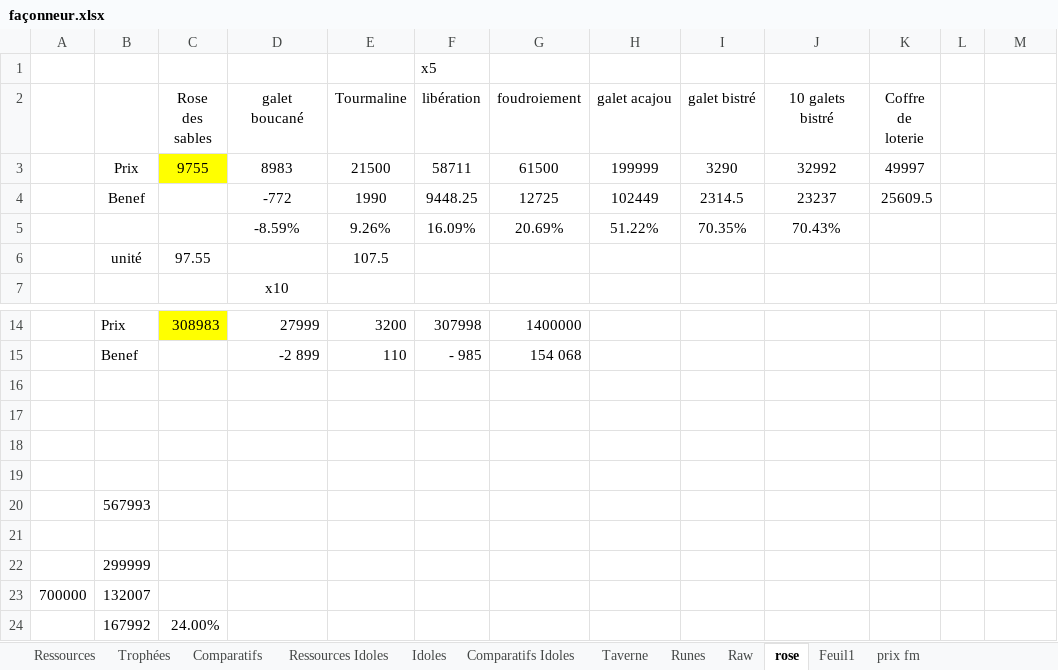
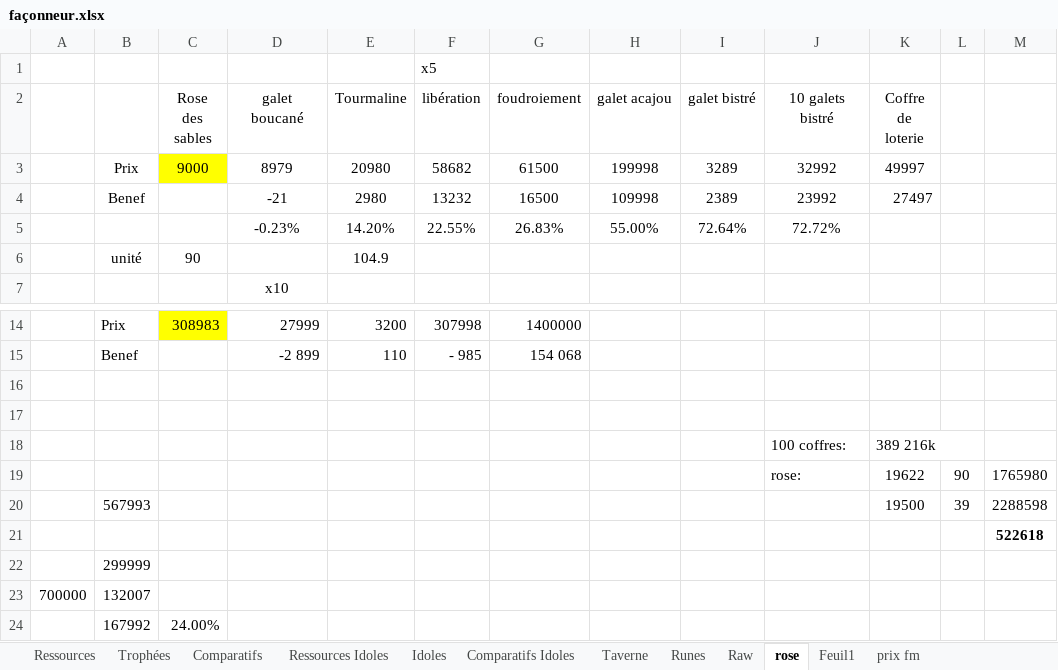
Before and after one commit to Greenlamp2/DofusRune, an Excel workbook: façonneur.xlsx, sheet rose, drawn as a sheet; only a part is shown, gaps mark what is left out; values as stored, in another font and other column widths than the file's, no borders; removed rows and columns are numbered as before the commit, all else as after; the diff names each change by its address in the sheet, - before the commit and + after, or states it on an @@ line.

```diff
--- a/façonneur.xlsx (sheet rose)
+++ b/façonneur.xlsx (sheet rose)
-row 3:  | Prix | 9755 | 8983 | 21500 | 58711 | 61500 | 199999 | 3290 | 32992 | 49997
-row 4:  | Benef |  | -772 | 1990 | 9448.25 | 12725 | 102449 | 2314.5 | 23237 | 25609.5
-row 5:  |  |  | -8.59% | 9.26% | 16.09% | 20.69% | 51.22% | 70.35% | 70.43%
-row 6:  | unité | 97.55 |  | 107.5
+row 3:  | Prix | 9000 | 8979 | 20980 | 58682 | 61500 | 199998 | 3289 | 32992 | 49997
+row 4:  | Benef |  | -21 | 2980 | 13232 | 16500 | 109998 | 2389 | 23992 | 27497
+row 5:  |  |  | -0.23% | 14.20% | 22.55% | 26.83% | 55.00% | 72.64% | 72.72%
+row 6:  | unité | 90 |  | 104.9
-row 18: (empty)
+row 18:  |  |  |  |  |  |  |  |  | 100 coffres: | 389 216k
-row 19: (empty)
+row 19:  |  |  |  |  |  |  |  |  | rose: | 19622 | 90 | 1765980
-row 20:  | 567993
-row 20: (empty)
+row 20:  | 567993 |  |  |  |  |  |  |  |  | 19500 | 39 | 2288598
+row 21:  |  |  |  |  |  |  |  |  |  |  |  | 522618
```
Also changed, not shown: sheet Runes, sheet Raw, run.xlsx.
